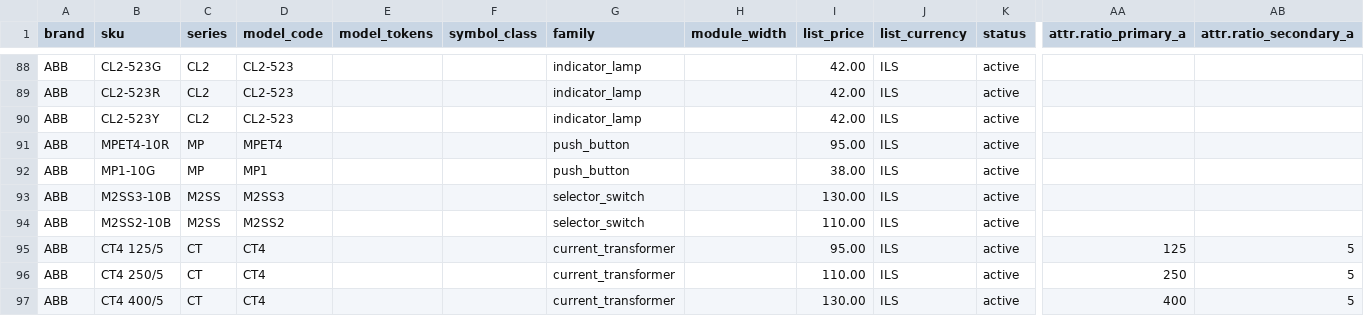
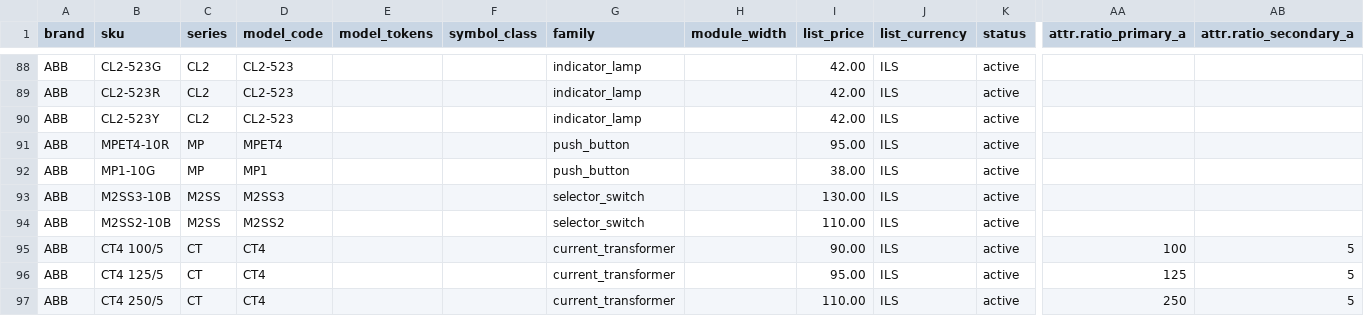
Before and after one commit to moth1990/KonvoroAI, a CSV file: backend/konboro/db/catalog/sample.csv, drawn as a sheet; only a part is shown, gaps mark what is left out; the shorter side is filled out with more unchanged rows; rows hold the shown columns only; the diff names each change by its address in the sheet, - before the commit and + after, or states it on an @@ line.

```diff
--- a/backend/konboro/db/catalog/sample.csv
+++ b/backend/konboro/db/catalog/sample.csv
+row 95: ABB | CT4 100/5 | CT | CT4 |  |  | current_transformer |  | 90.00 | ILS | active | 100 | 5
```
Also changed, not shown: 3 other files.
